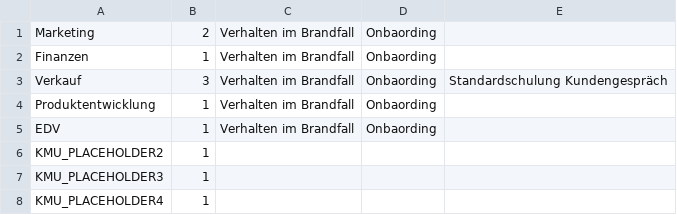
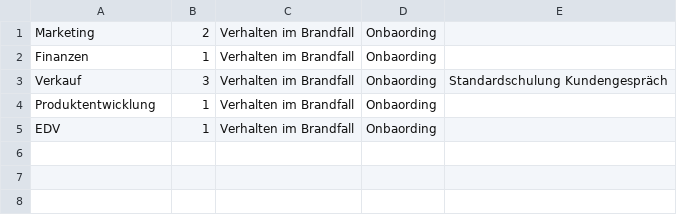
Before and after one commit to yvmeis/datagenerator-openolat, a CSV file: datagenerator/src/main/resources/custom/KMU Template/groups/groups.csv, drawn as a sheet.

Commit message:
Update groups.csv

```diff
--- a/datagenerator/src/main/resources/custom/KMU Template/groups/groups.csv
+++ b/datagenerator/src/main/resources/custom/KMU Template/groups/groups.csv
@@ -5,4 +5 @@ Produktentwicklung,1,Verhalten im Brandfall,Onbaording
 EDV,1,Verhalten im Brandfall,Onbaording
-KMU_PLACEHOLDER2,1,,
-KMU_PLACEHOLDER3,1,,
-KMU_PLACEHOLDER4,1,,
```
